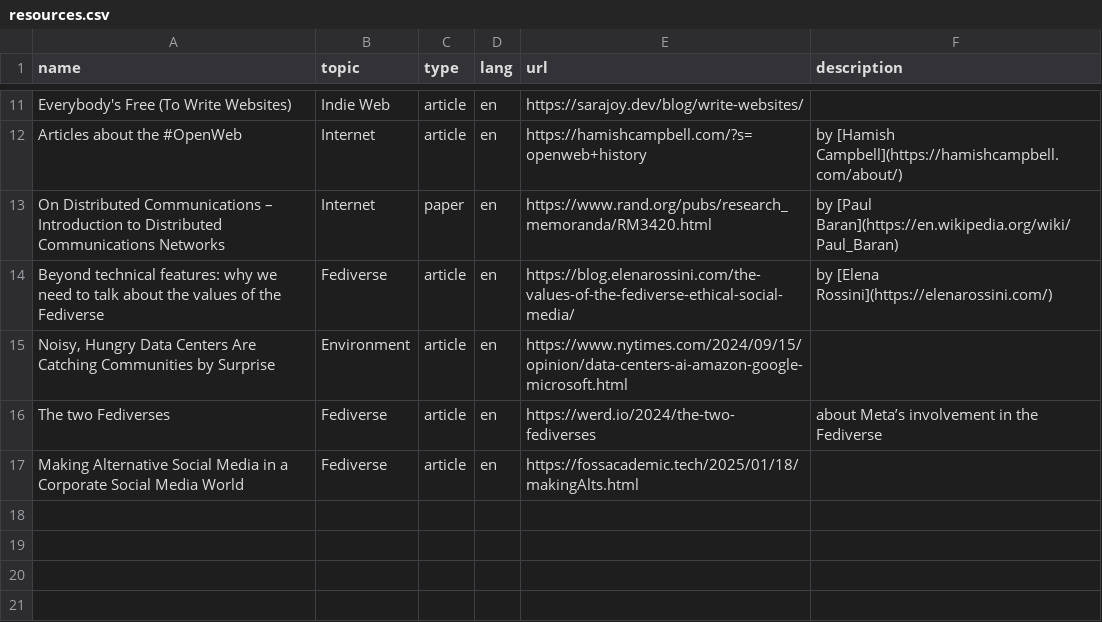
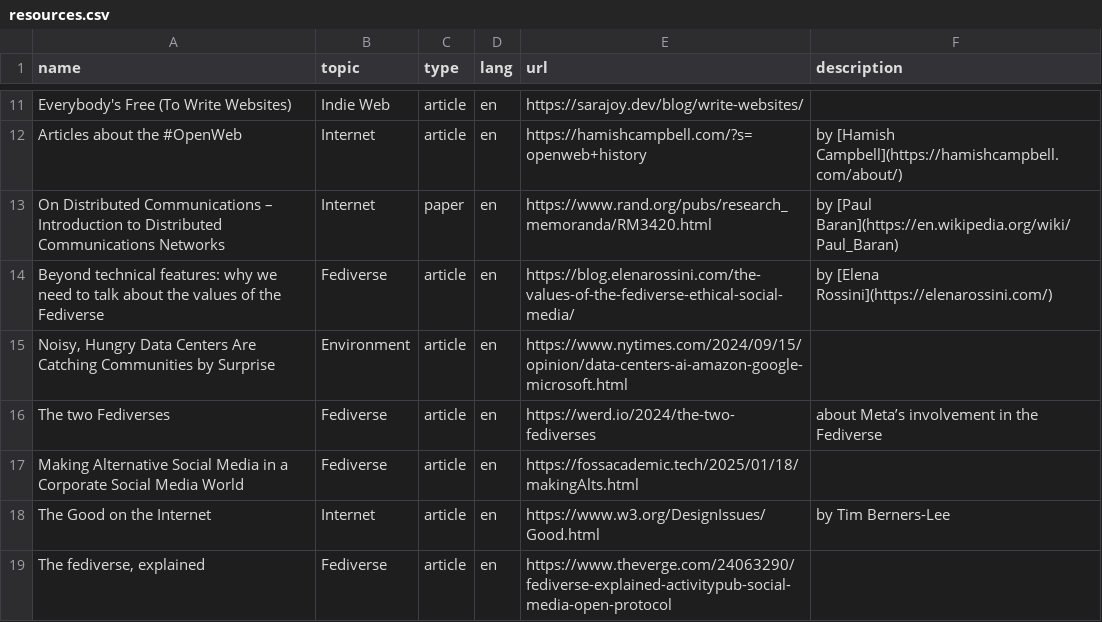
Before and after one commit to xplosionmind/ournet, a CSV file: ournet/_data/resources.csv, drawn as a sheet; only a part is shown, gaps mark what is left out.

Commit message:
🖍️ Update resources

```diff
--- a/ournet/_data/resources.csv
+++ b/ournet/_data/resources.csv
@@ -17 +17,3 @@ The two Fediverses,Fediverse,article,en,https://werd.io/2024/the-two-fediverses,
 Making Alternative Social Media in a Corporate Social Media World,Fediverse,article,en,https://fossacademic.tech/2025/01/18/makingAlts.html,
+The Good on the Internet,Internet,article,en,https://www.w3.org/DesignIssues/Good.html,by Tim Berners-Lee
+"The fediverse, explained",Fediverse,article,en,https://www.theverge.com/24063290/fediverse-explained-activitypub-social-media-open-protocol,
```
